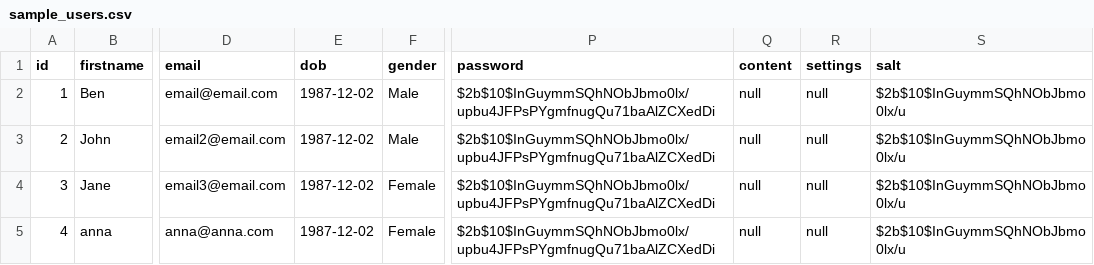
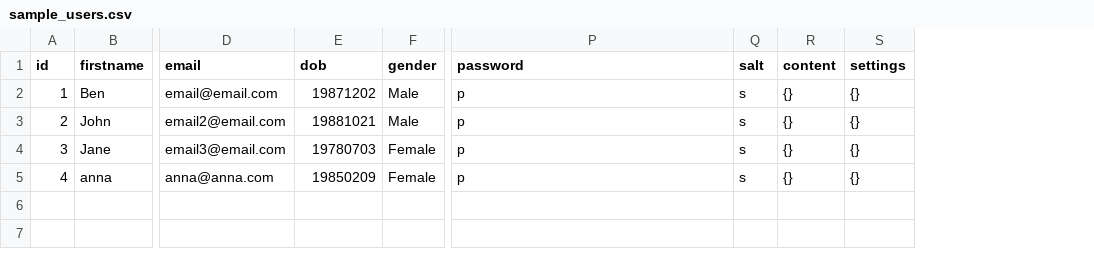
Before and after one commit to TheBenjiNecessity/Revoji, a CSV file: Database/sample_users.csv, drawn as a sheet; only a part is shown, gaps mark what is left out; removed rows and columns are numbered as before the commit, all else as after; the diff names each change by its address in the sheet, - before the commit and + after, or states it on an @@ line.

Commit message:
Add sample data

```diff
--- a/Database/sample_users.csv
+++ b/Database/sample_users.csv
+column Q (salt), rows 2-5: all s
-column S (salt), rows 2-5: all $2b$10$InGuymmSQhNObJbmo0lx/u
-E2 (dob): 1987-12-02
+E2 (dob): 19871202
-P2:P5 (password): $2b$10$InGuymmSQhNObJbmo0lx/upbu4JFPsPYgmfnugQu71baAlZCXedDi
+P2:P5 (password): p
-R2:R5 (content): null
+R2:R5 (content): {}
-S2:S5 (settings): null
+S2:S5 (settings): {}
-E3 (dob): 1987-12-02
+E3 (dob): 19881021
-E4 (dob): 1987-12-02
+E4 (dob): 19780703
-E5 (dob): 1987-12-02
+E5 (dob): 19850209
```
Also changed, not shown: 6 other files.
